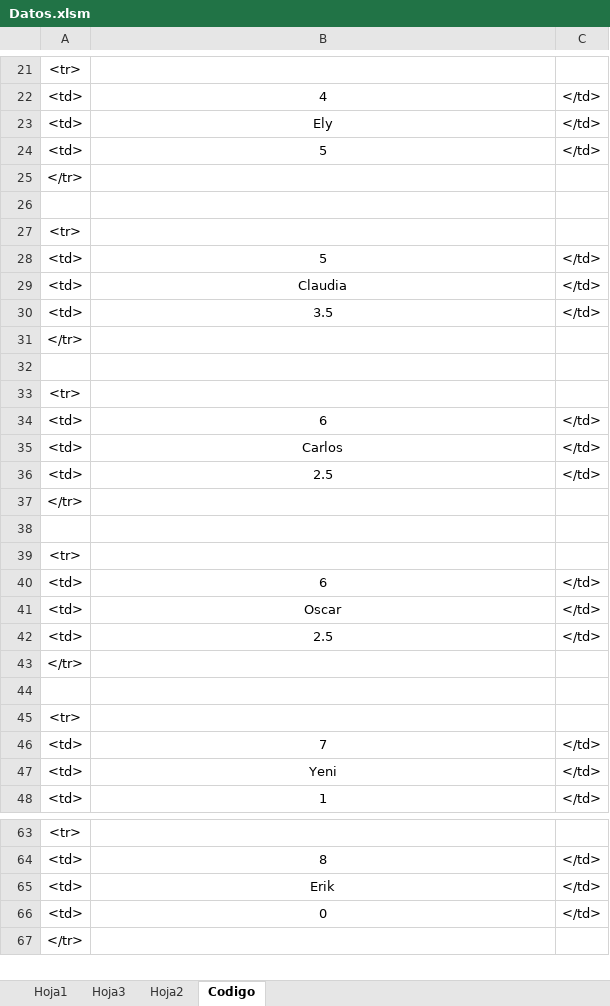
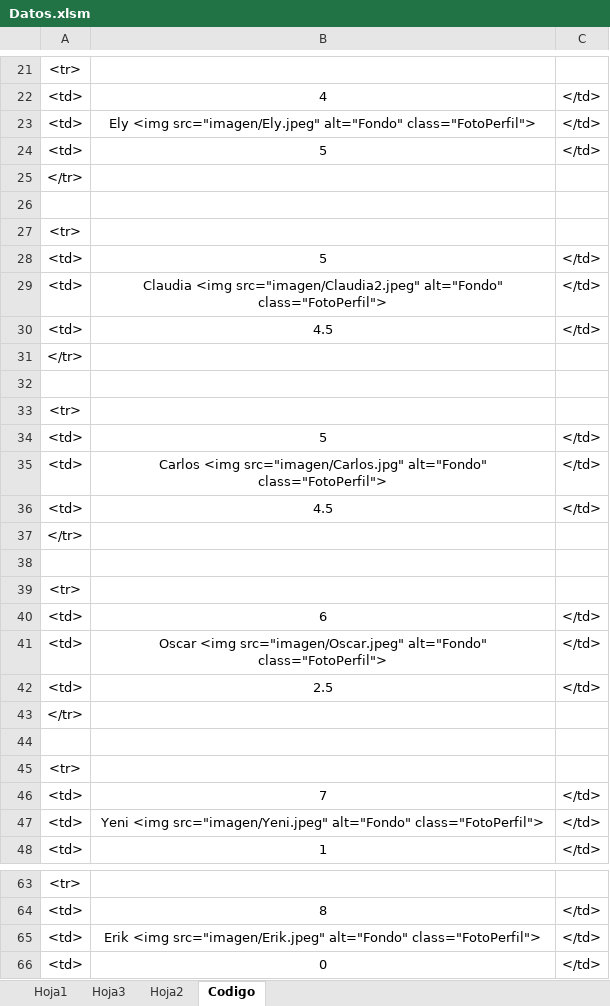
Before and after one commit to diacono81/WebLUdo, an Excel workbook: Datos.xlsm, sheet Codigo, drawn as a sheet; only a part is shown, gaps mark what is left out; the shorter side is filled out with more unchanged rows; values as stored, in another font and other column widths than the file's, no borders; removed rows and columns are numbered as before the commit, all else as after; the diff covers the shown part only; the diff names each change by its address in the sheet, - before the commit and + after, or states it on an @@ line.

```diff
--- a/Datos.xlsm (sheet Codigo)
+++ b/Datos.xlsm (sheet Codigo)
-B23: Ely
+B23: Ely <img src="imagen/Ely.jpeg" alt="Fondo" class="FotoPerfil">
-B29: Claudia
+B29: Claudia <img src="imagen/Claudia2.jpeg" alt="Fondo" class="FotoPerfil">
+row 30: <td> | 4.5 | </td>
@@ row 37 moved to row 31: </tr> @@
+row 32: (empty)
@@ row 39 moved to row 33: <tr> @@
+row 34: <td> | 5 | </td>
-B35: 3.5
+B35: Carlos <img src="imagen/Carlos.jpg" alt="Fondo" class="FotoPerfil">
+row 36: <td> | 4.5 | </td>
-row 35: <td> | Carlos | </td>
-row 36: <td> | 2.5 | </td>
-row 38: (empty)
-row 40: <td> | 6 | </td>
-B41: Oscar
+B41: Oscar <img src="imagen/Oscar.jpeg" alt="Fondo" class="FotoPerfil">
-B47: Yeni
+B47: Yeni <img src="imagen/Yeni.jpeg" alt="Fondo" class="FotoPerfil">
-B65: Erik
+B65: Erik <img src="imagen/Erik.jpeg" alt="Fondo" class="FotoPerfil">
```
Also changed, not shown: 5 edited cells elsewhere in this sheet, sheet Hoja1, 1 other file.
